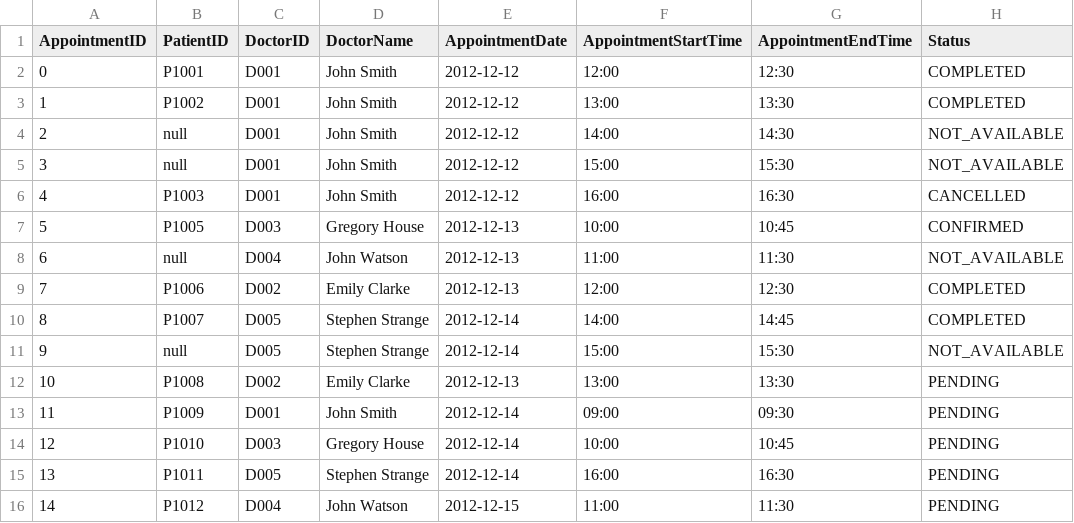
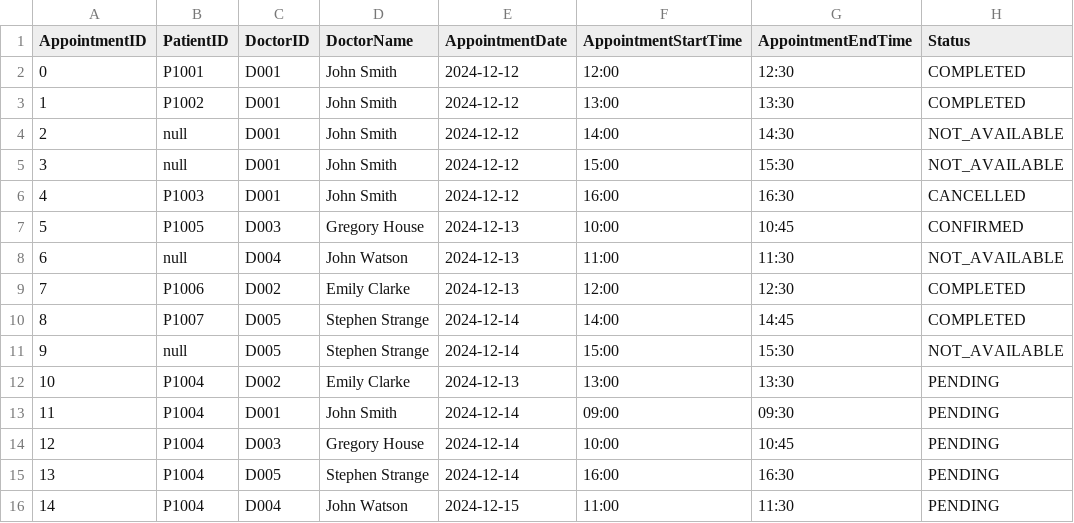
Before and after one commit to JingRonggg/SC2002-HMS, a CSV file: data/Appointment_List.csv, drawn as a sheet; only a part is shown; the diff names each change by its address in the sheet, - before the commit and + after, or states it on an @@ line.

Commit message:
update to csv data

```diff
--- a/data/Appointment_List.csv
+++ b/data/Appointment_List.csv
-E2:E6 (AppointmentDate): 2012-12-12
+E2:E6 (AppointmentDate): 2024-12-12
-E7:E9 (AppointmentDate): 2012-12-13
+E7:E9 (AppointmentDate): 2024-12-13
-E10:E11 (AppointmentDate): 2012-12-14
+E10:E11 (AppointmentDate): 2024-12-14
-B12 (PatientID): P1008
+B12 (PatientID): P1004
-E12 (AppointmentDate): 2012-12-13
+E12 (AppointmentDate): 2024-12-13
-B13 (PatientID): P1009
+B13 (PatientID): P1004
-E13:E15 (AppointmentDate): 2012-12-14
+E13:E15 (AppointmentDate): 2024-12-14
-B14 (PatientID): P1010
+B14 (PatientID): P1004
-B15 (PatientID): P1011
+B15 (PatientID): P1004
-B16 (PatientID): P1012
+B16 (PatientID): P1004
-E16 (AppointmentDate): 2012-12-15
+E16 (AppointmentDate): 2024-12-15
```
